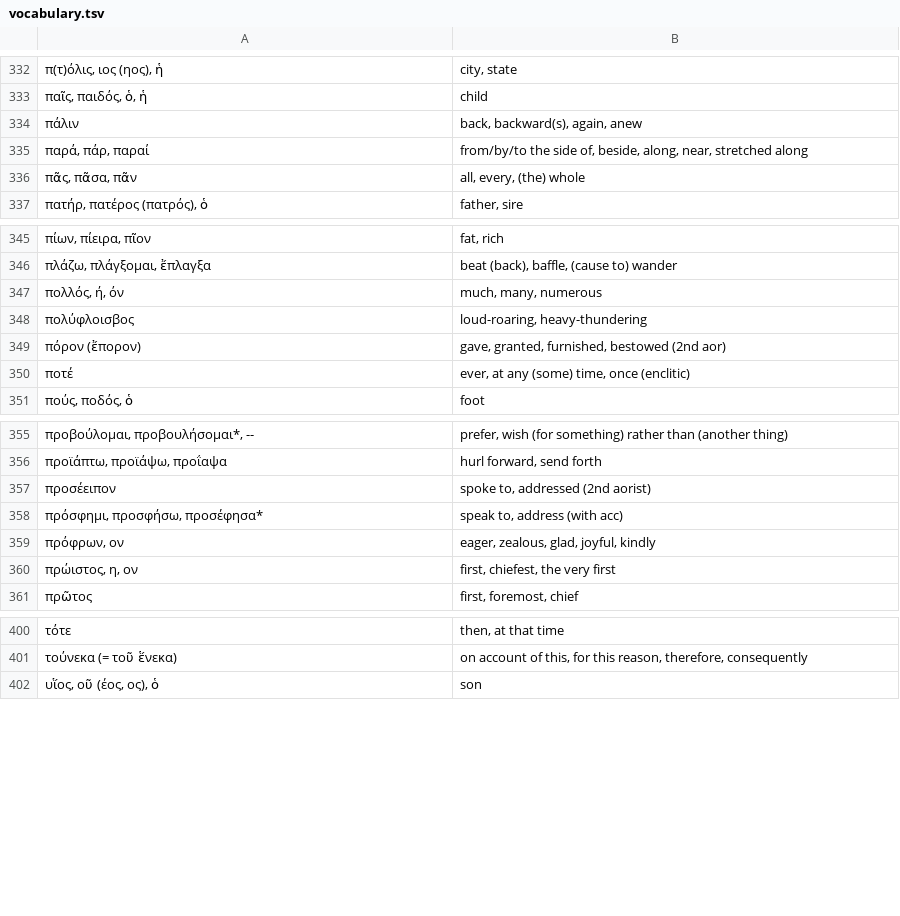
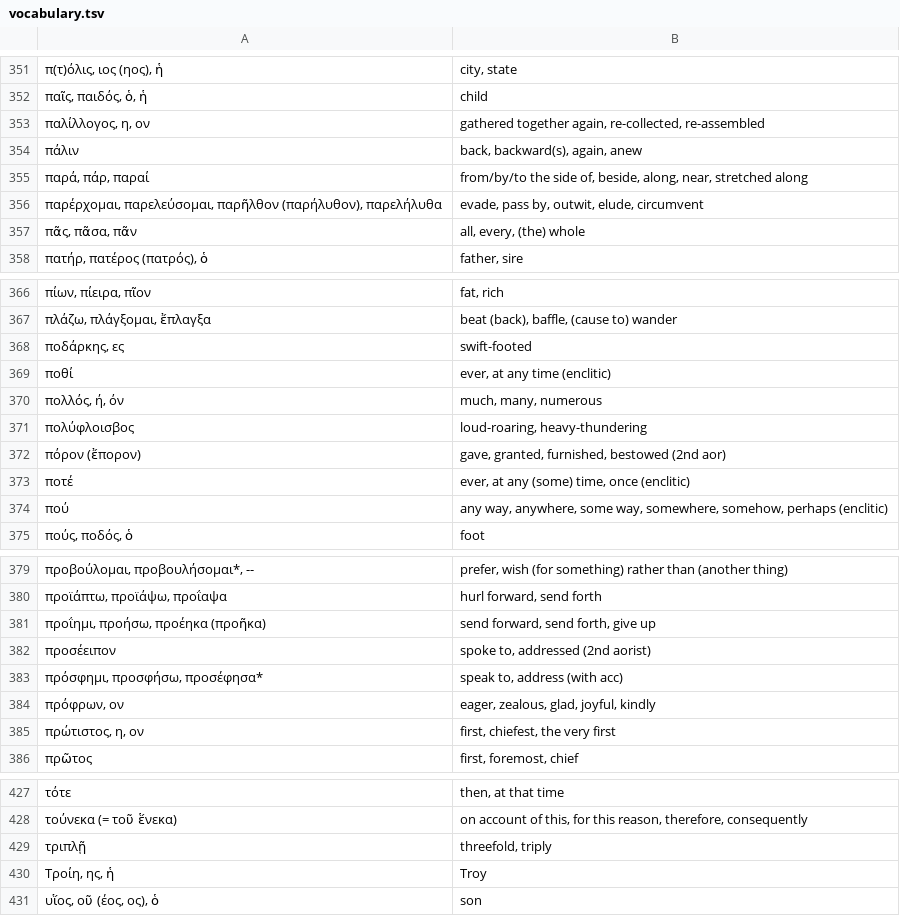
Before and after one commit to jonathanbowen/jonathanbowen.github.io, a TSV file: homeric/vocabulary.tsv, drawn as a sheet; only a part is shown, gaps mark what is left out; the diff covers the shown part only.

Commit message:
add lesson 36 vocab

```diff
--- a/homeric/vocabulary.tsv
+++ b/homeric/vocabulary.tsv
@@ -333,4 +352,6 @@
 παῖς, παιδός, ὁ, ἡ	child
+παλίλλογος, η, ον	gathered together again, re-collected, re-assembled
 πάλιν	back, backward(s), again, anew
 παρά, πάρ, παραί	from/by/to the side of, beside, along, near, stretched along
+παρέρχομαι, παρελεύσομαι, παρῆλθον (παρήλυθον), παρελήλυθα	evade, pass by, outwit, elude, circumvent
 πᾶς, πᾶσα, πᾶν	all, every, (the) whole
@@ -346,2 +367,4 @@
 πλάζω, πλάγξομαι, ἔπλαγξα	beat (back), baffle, (cause to) wander
+ποδάρκης, ες	swift-footed
+ποθί	ever, at any time (enclitic)
 πολλός, ή, όν	much, many, numerous
@@ -350,2 +373,3 @@
 ποτέ	ever, at any (some) time, once (enclitic)
+πού	any way, anywhere, some way, somewhere, somehow, perhaps (enclitic)
 πούς, ποδός, ὁ	foot
@@ -356,2 +380,3 @@
 προϊάπτω, προϊάψω, προΐαψα	hurl forward, send forth
+προΐημι, προήσω, προέηκα (προῆκα)	send forward, send forth, give up
 προσέειπον	spoke to, addressed (2nd aorist)
@@ -359,3 +384,3 @@
 πρόφρων, ον	eager, zealous, glad, joyful, kindly
-πρώιστος, η, ον	first, chiefest, the very first
+πρώτιστος, η, ον	first, chiefest, the very first
 πρῶτος	first, foremost, chief
@@ -401,2 +428,4 @@
 τούνεκα (= τοῦ ἕνεκα)	on account of this, for this reason, therefore, consequently
+τριπλῇ	threefold, triply
+Τροίη, ης, ἡ	Troy
 υἵος, οῦ (έος, ος), ὁ	son
```
Also changed, not shown: 10 added rows and 12 moved rows elsewhere in this file.
